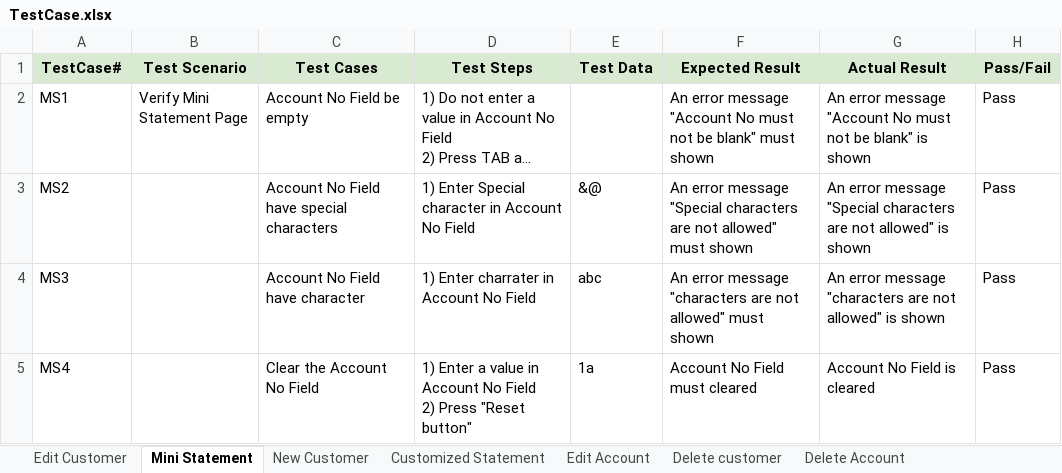
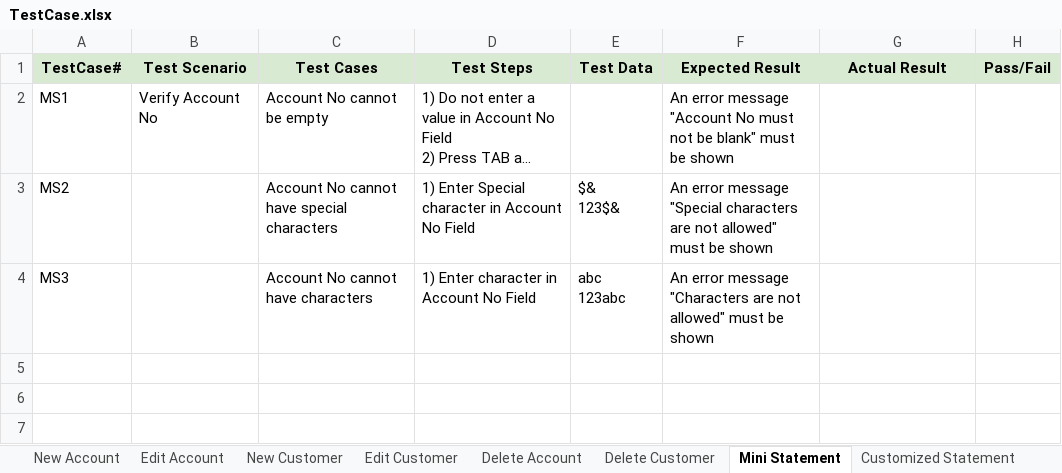
Before and after one commit to ngtuananh/iTMS-Tester-Basic, an Excel workbook: TestCase.xlsx, sheet Mini Statement, drawn as a sheet; long unchanged cells end in …; values as stored, in another font and other column widths than the file's, no borders; charts and pictures not drawn; ↵ is a line break in a cell; the diff names each change by its address in the sheet, - before the commit and + after, or states it on an @@ line.

```diff
--- a/TestCase.xlsx (sheet Mini Statement)
+++ b/TestCase.xlsx (sheet Mini Statement)
-sheet tab: Delete customer
+sheet tab: New Account
+sheet tab: Delete Customer
@@ sheet tab order changed: New Account | Edit Account | New Customer | Edit Customer | Delete Account | Delete Customer | Mini Statement | Customized Statement @@
-B2 (Test Scenario): Verify Mini Statement Page
+B2 (Test Scenario): Verify Account No
-C2 (Test Cases): Account No Field be empty
+C2 (Test Cases): Account No cannot be empty
-F2 (Expected Result): …blank" must shown
+F2 (Expected Result): …blank" must be shown
-G2 (Actual Result): An error message "Account No must not be blank" is shown
+G2 (Actual Result): (empty)
-H2:H4 (Pass/Fail): Pass
+H2:H4 (Pass/Fail): (empty)
-C3 (Test Cases): Account No Field have special characters
+C3 (Test Cases): Account No cannot have special characters
-E3 (Test Data): &@
+E3 (Test Data): $& ↵ 123$&
-F3 (Expected Result): …allowed" must shown
+F3 (Expected Result): …allowed" must be shown
-G3 (Actual Result): An error message "Special characters are not allowed" is shown
+G3 (Actual Result): (empty)
-C4 (Test Cases): Account No Field have character
+C4 (Test Cases): Account No cannot have characters
-D4 (Test Steps): 1) Enter charrater in Account No Field
+D4 (Test Steps): 1) Enter character in Account No Field
-E4 (Test Data): abc
+E4 (Test Data): abc ↵ 123abc
-F4 (Expected Result): …error message "characters are not allowed" must shown
+F4 (Expected Result): …error message "Characters are not allowed" must be shown
-G4 (Actual Result): An error message "characters are not allowed" is shown
+G4 (Actual Result): (empty)
-row 5: MS4 |  | Clear the Account No Field | 1) Enter a value in Account No Field ↵ 2) Press "Reset button" | 1a | Account No Field must cleared | Account No Field is cleared | Pass
```
Also changed, not shown: sheet New Customer, sheet Edit Customer, sheet Customized Statement, sheet Edit Account, sheet Delete Account, charts or pictures.
